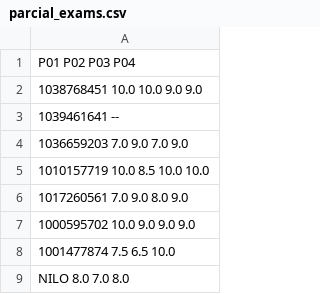
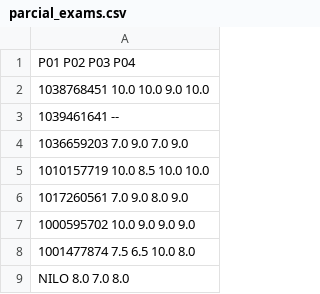
Before and after one commit to NiloDaniel/ComputationalNumericalMethods, a CSV file: extras/parciales_results/parcial_exams.csv, drawn as a sheet.

```diff
--- a/extras/parciales_results/parcial_exams.csv
+++ b/extras/parciales_results/parcial_exams.csv
@@ -1,3 +1,3 @@
              P01   P02   P03    P04
-1038768451   10.0  10.0	 9.0	9.0
+1038768451   10.0  10.0	 9.0	10.0
 1039461641   --
@@ -7,3 +7,3 @@
 1000595702   10.0   9.0	  9.0	9.0
-1001477874    7.5   6.5   10.0
+1001477874    7.5   6.5   10.0  8.0
 NILO	            8.0   7.0	8.0
```
Also changed, not shown: 2 other files.
